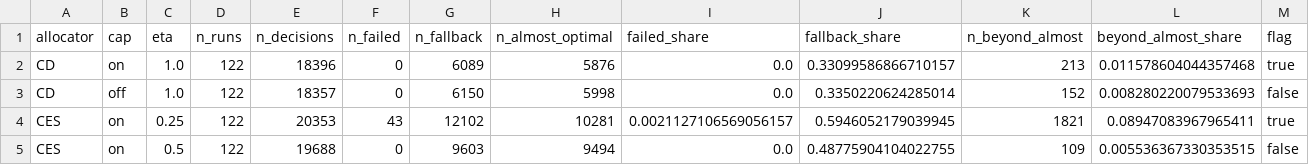
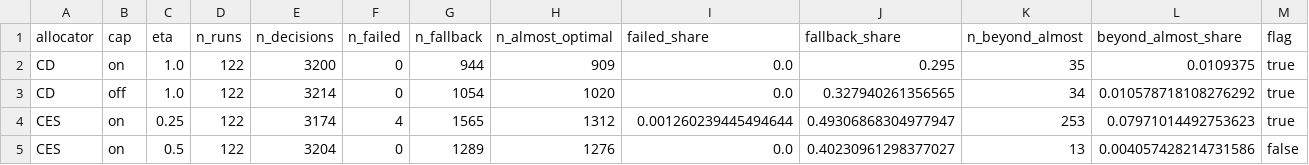
Before and after one commit to varnerlab/INFORMS-Annual-Meeting-2026-Varnerlab, a CSV file: results/tables/eta_solver.csv, drawn as a sheet; only a part is shown; the diff covers the shown part only.

```diff
--- a/results/tables/eta_solver.csv
+++ b/results/tables/eta_solver.csv
@@ -1,5 +1,5 @@
 allocator,cap,eta,n_runs,n_decisions,n_failed,n_fallback,n_almost_optimal,failed_share,fallback_share,n_beyond_almost,beyond_almost_share,flag
-CD,on,1.0,122,18396,0,6089,5876,0.0,0.33099586866710157,213,0.011578604044357468,true
-CD,off,1.0,122,18357,0,6150,5998,0.0,0.3350220624285014,152,0.008280220079533693,false
-CES,on,0.25,122,20353,43,12102,10281,0.0021127106569056157,0.5946052179039945,1821,0.08947083967965411,true
-CES,on,0.5,122,19688,0,9603,9494,0.0,0.48775904104022755,109,0.005536367330353515,false
+CD,on,1.0,122,3200,0,944,909,0.0,0.295,35,0.0109375,true
+CD,off,1.0,122,3214,0,1054,1020,0.0,0.327940261356565,34,0.010578718108276292,true
+CES,on,0.25,122,3174,4,1565,1312,0.001260239445494644,0.49306868304977947,253,0.07971014492753623,true
+CES,on,0.5,122,3204,0,1289,1276,0.0,0.40230961298377027,13,0.004057428214731586,false
```
Also changed, not shown: 137 edited cells elsewhere in this file, results/fixed_summary.csv, results/tables/group_summary.csv, 17 other files.
